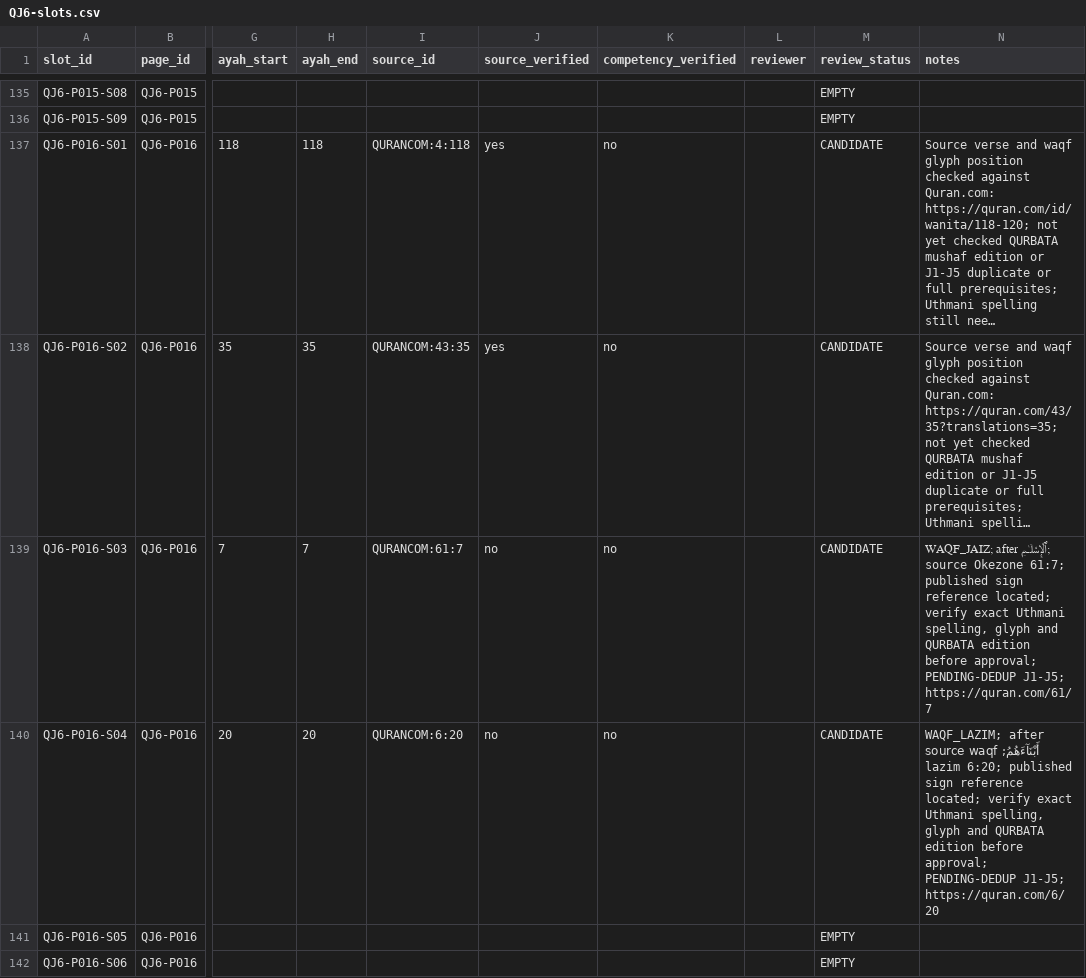
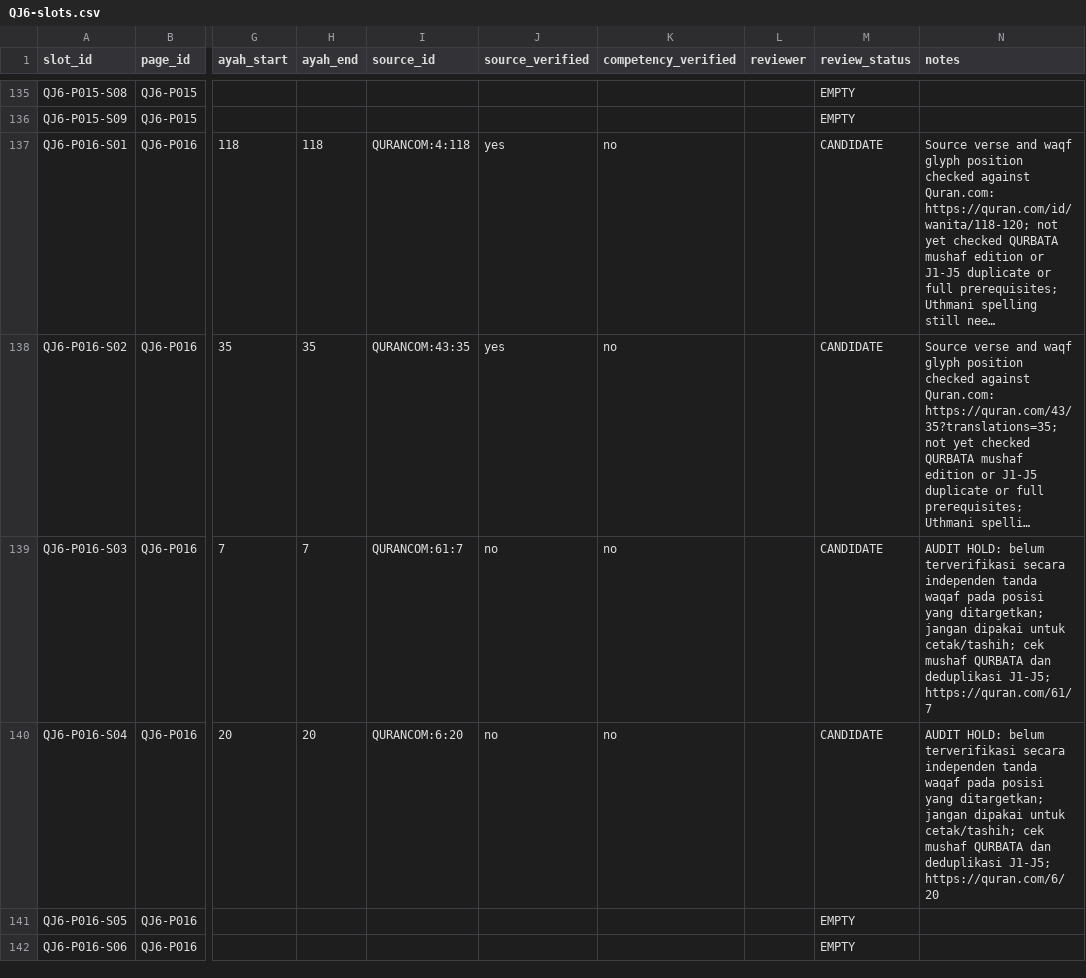
Before and after one commit to pesantrenriqa-boop/QURBATA, a CSV file: books/jilid-6/tools/QJ6-slots.csv, drawn as a sheet; only a part is shown, gaps mark what is left out; long unchanged cells end in …; the diff names each change by its address in the sheet, - before the commit and + after, or states it on an @@ line.

Commit message:
Mark QJ6 P016 S03-S04 as held pending verified waqf glyph audit

```diff
--- a/books/jilid-6/tools/QJ6-slots.csv
+++ b/books/jilid-6/tools/QJ6-slots.csv
-N139 (notes): WAQF_JAIZ; after ٱلْإِسْلَـٰمِ; source Okezone 61:7; published sign reference located; verify exact Uthmani spelling, glyph and QURBATA edition before approval; PENDING-DEDUP J1-J5; https://quran.com/61/7
+N139 (notes): AUDIT HOLD: belum terverifikasi secara independen tanda waqaf pada posisi yang ditargetkan; jangan dipakai untuk cetak/tashih; cek mushaf QURBATA dan deduplikasi J1-J5; https://quran.com/61/7
-N140 (notes): WAQF_LAZIM; after أَبْنَآءَهُمُ; source waqf lazim 6:20; published sign reference located; verify exact Uthmani spelling, glyph and QURBATA edition before approval; PENDING-DEDUP J1-J5; https://quran.com/6/20
+N140 (notes): AUDIT HOLD: belum terverifikasi secara independen tanda waqaf pada posisi yang ditargetkan; jangan dipakai untuk cetak/tashih; cek mushaf QURBATA dan deduplikasi J1-J5; https://quran.com/6/20
```
